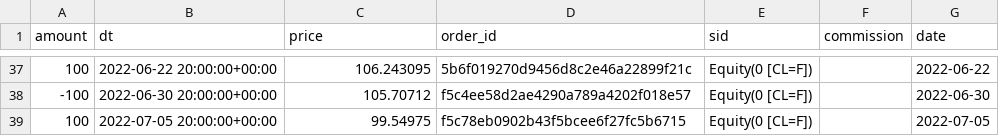
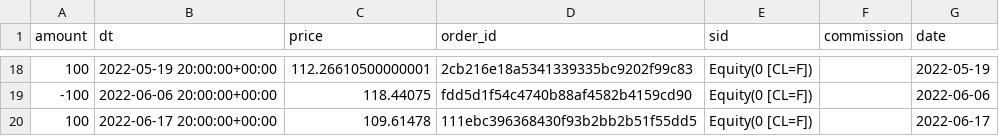
Before and after one commit to juanpajedrez/AAI-540-Group-8, a CSV file: files/backtest/sagemaker_results/trade_log.csv, drawn as a sheet; only a part is shown, gaps mark what is left out; the diff covers the shown part only.

```diff
--- a/files/backtest/sagemaker_results/trade_log.csv
+++ b/files/backtest/sagemaker_results/trade_log.csv
@@ -37,3 +18,3 @@ amount,dt,price,order_id,sid,commission,date
-100,2022-06-22 20:00:00+00:00,106.243095,5b6f019270d9456d8c2e46a22899f21c,Equity(0 [CL=F]),,2022-06-22
--100,2022-06-30 20:00:00+00:00,105.70712,f5c4ee58d2ae4290a789a4202f018e57,Equity(0 [CL=F]),,2022-06-30
-100,2022-07-05 20:00:00+00:00,99.54975,f5c78eb0902b43f5bcee6f27fc5b6715,Equity(0 [CL=F]),,2022-07-05
+100,2022-05-19 20:00:00+00:00,112.26610500000001,2cb216e18a5341339335bc9202f99c83,Equity(0 [CL=F]),,2022-05-19
+-100,2022-06-06 20:00:00+00:00,118.44075,fdd5d1f54c4740b88af4582b4159cd90,Equity(0 [CL=F]),,2022-06-06
+100,2022-06-17 20:00:00+00:00,109.61478,111ebc396368430f93b2bb2b51f55dd5,Equity(0 [CL=F]),,2022-06-17
```
Also changed, not shown: 2 added rows, 21 removed rows and 41 edited cells elsewhere in this file, 32 other files.
